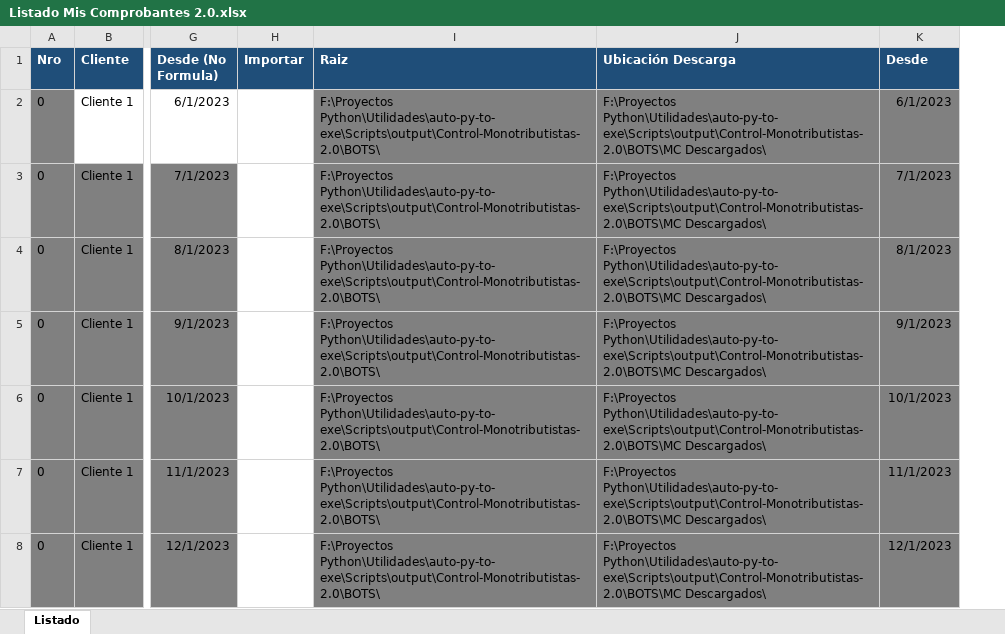
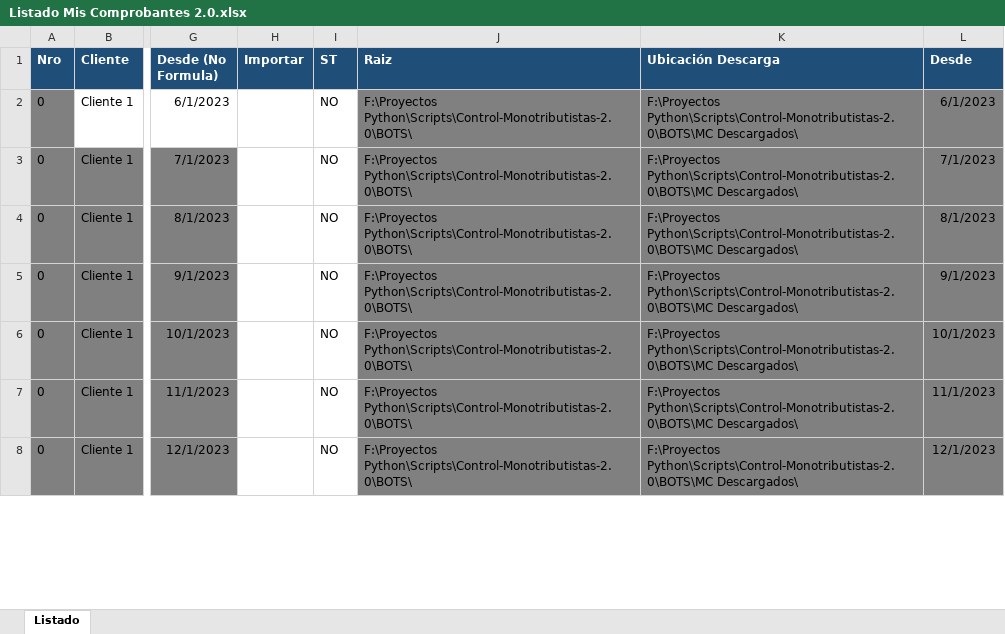
Before and after one commit to abustosp/Control-Monotributistas-2.0, an Excel workbook: BOTS/Listado Mis Comprobantes 2.0.xlsx, sheet Listado, drawn as a sheet; only a part is shown, gaps mark what is left out; values as stored, in another font and other column widths than the file's, no borders; addresses are those after the commit; the diff covers the shown part only; the diff names each change by its address in the sheet, - before the commit and + after, or states it on an @@ line.

Commit message:
Add ST Column

```diff
--- a/BOTS/Listado Mis Comprobantes 2.0.xlsx (sheet Listado)
+++ b/BOTS/Listado Mis Comprobantes 2.0.xlsx (sheet Listado)
+column I (ST), rows 2-8: all NO
-J2:J8 (Raiz): F:\Proyectos Python\Utilidades\auto-py-to-exe\Scripts\output\Control-Monotributistas-2.0\BOTS\
+J2:J8 (Raiz): F:\Proyectos Python\Scripts\Control-Monotributistas-2.0\BOTS\
-K2:K8 (Ubicación Descarga): F:\Proyectos Python\Utilidades\auto-py-to-exe\Scripts\output\Control-Monotributistas-2.0\BOTS\MC Descargados\
+K2:K8 (Ubicación Descarga): F:\Proyectos Python\Scripts\Control-Monotributistas-2.0\BOTS\MC Descargados\
```
Also changed, not shown: 266 edited cells elsewhere in this sheet, formulas that keep their value.
